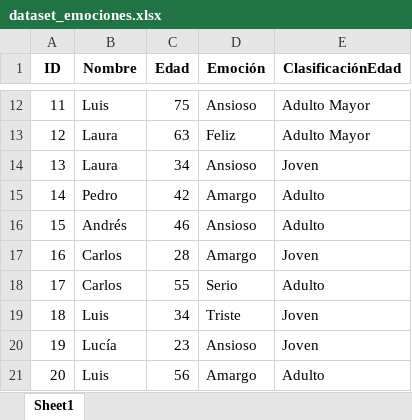
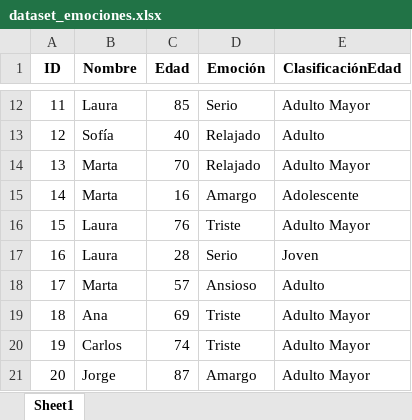
Before and after one commit to jorgegrajalesu/procesamientoDatos, an Excel workbook: dataset_emociones.xlsx, sheet Sheet1, drawn as a sheet; only a part is shown, gaps mark what is left out; values as stored, in another font and other column widths than the file's, no borders; the diff covers the shown part only; the diff names each change by its address in the sheet, - before the commit and + after, or states it on an @@ line.

```diff
--- a/dataset_emociones.xlsx (sheet Sheet1)
+++ b/dataset_emociones.xlsx (sheet Sheet1)
-B12 (Nombre): Luis
+B12 (Nombre): Laura
-C12 (Edad): 75
+C12 (Edad): 85
-D12 (Emoción): Ansioso
+D12 (Emoción): Serio
-B13 (Nombre): Laura
+B13 (Nombre): Sofía
-C13 (Edad): 63
+C13 (Edad): 40
-D13 (Emoción): Feliz
+D13 (Emoción): Relajado
-E13 (ClasificaciónEdad): Adulto Mayor
+E13 (ClasificaciónEdad): Adulto
-B14 (Nombre): Laura
+B14 (Nombre): Marta
-C14 (Edad): 34
+C14 (Edad): 70
-D14 (Emoción): Ansioso
+D14 (Emoción): Relajado
-E14 (ClasificaciónEdad): Joven
+E14 (ClasificaciónEdad): Adulto Mayor
-B15 (Nombre): Pedro
+B15 (Nombre): Marta
-C15 (Edad): 42
+C15 (Edad): 16
-E15 (ClasificaciónEdad): Adulto
+E15 (ClasificaciónEdad): Adolescente
-B16 (Nombre): Andrés
+B16 (Nombre): Laura
-C16 (Edad): 46
+C16 (Edad): 76
-D16 (Emoción): Ansioso
+D16 (Emoción): Triste
-E16 (ClasificaciónEdad): Adulto
+E16 (ClasificaciónEdad): Adulto Mayor
-B17 (Nombre): Carlos
+B17 (Nombre): Laura
-D17 (Emoción): Amargo
+D17 (Emoción): Serio
-B18 (Nombre): Carlos
+B18 (Nombre): Marta
-C18 (Edad): 55
+C18 (Edad): 57
-D18 (Emoción): Serio
+D18 (Emoción): Ansioso
-B19 (Nombre): Luis
+B19 (Nombre): Ana
-C19 (Edad): 34
+C19 (Edad): 69
-E19:E20 (ClasificaciónEdad): Joven
+E19:E20 (ClasificaciónEdad): Adulto Mayor
-B20 (Nombre): Lucía
+B20 (Nombre): Carlos
-C20 (Edad): 23
+C20 (Edad): 74
-D20 (Emoción): Ansioso
+D20 (Emoción): Triste
-B21 (Nombre): Luis
+B21 (Nombre): Jorge
-C21 (Edad): 56
+C21 (Edad): 87
-E21 (ClasificaciónEdad): Adulto
+E21 (ClasificaciónEdad): Adulto Mayor
```
Also changed, not shown: 314 edited cells elsewhere in this sheet, 2 other files.
